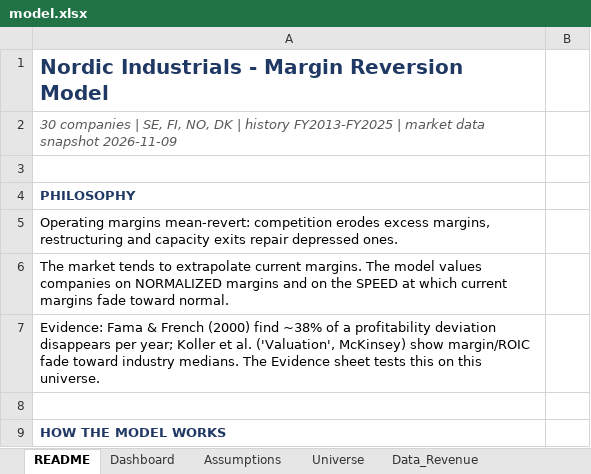
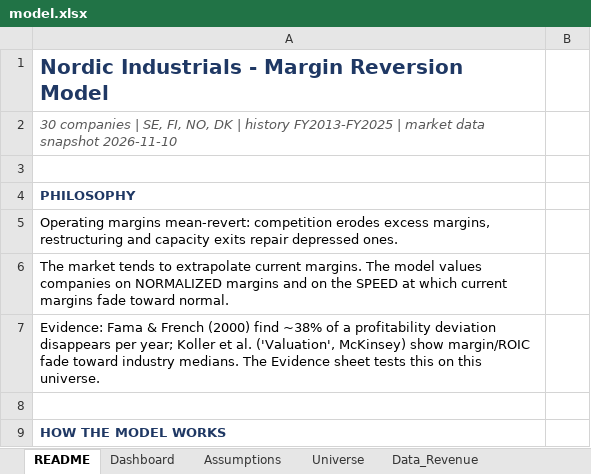
Before and after one commit to rkant6/kaatopaikka-capital, an Excel workbook: model.xlsx, sheet README, drawn as a sheet; only a part is shown; values as stored, in another font and other column widths than the file's, no borders; the diff names each change by its address in the sheet, - before the commit and + after, or states it on an @@ line.

```diff
--- a/model.xlsx (sheet README)
+++ b/model.xlsx (sheet README)
-A2: …data snapshot 2026-11-09
+A2: …data snapshot 2026-11-10
```
Also changed, not shown: sheet Data_Market, sheet Sources, sheet Dashboard, 4 other files.
